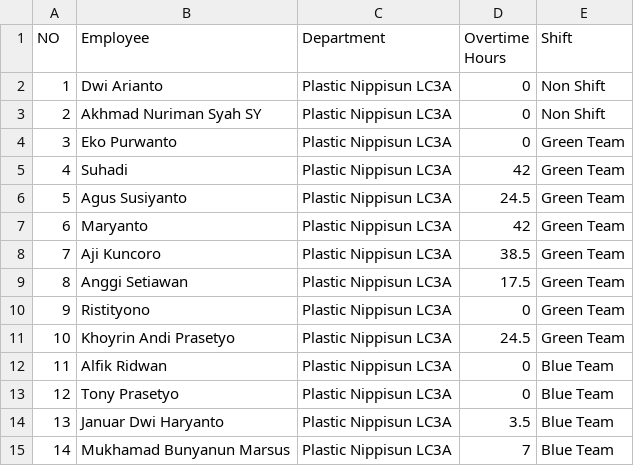
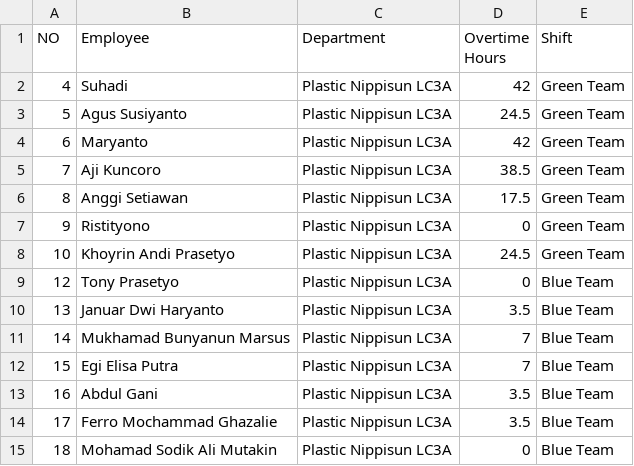
Before and after one commit to aldiansyah9395/kpi-overtime-app, a CSV file: data/kpi-data.csv, drawn as a sheet; only a part is shown; the shorter side is filled out with more unchanged rows.

Commit message:
Add files via upload

```diff
--- a/data/kpi-data.csv
+++ b/data/kpi-data.csv
@@ -1,5 +1,2 @@
 NO,Employee,Department,Overtime Hours,Shift
-1,Dwi Arianto,Plastic Nippisun LC3A,0,Non Shift
-2,Akhmad Nuriman Syah SY,Plastic Nippisun LC3A,0,Non Shift
-3,Eko Purwanto,Plastic Nippisun LC3A,0,Green Team
 4,Suhadi,Plastic Nippisun LC3A,42,Green Team
@@ -11,3 +8,2 @@ NO,Employee,Department,Overtime Hours,Shift
 10,Khoyrin Andi Prasetyo,Plastic Nippisun LC3A,24.5,Green Team
-11,Alfik Ridwan,Plastic Nippisun LC3A,0,Blue Team
 12,Tony Prasetyo,Plastic Nippisun LC3A,0,Blue Team
```
